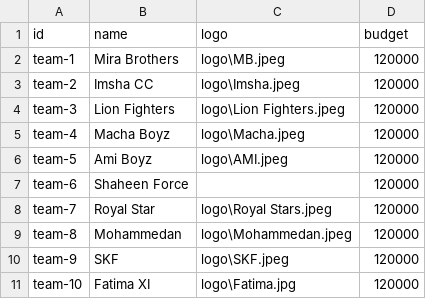
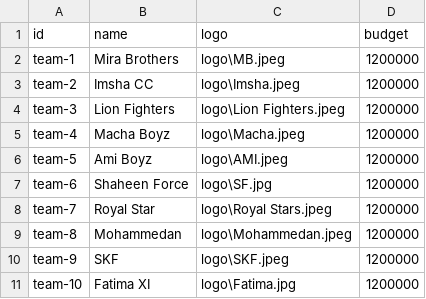
Before and after one commit to ansarifarhan517/Auction-App, a CSV file: public/samples/teams.csv, drawn as a sheet.

```diff
--- a/public/samples/teams.csv
+++ b/public/samples/teams.csv
@@ -1,11 +1,11 @@
 id,name,logo,budget
-team-1,Mira Brothers,logo\MB.jpeg,120000
-team-2,Imsha CC,logo\Imsha.jpeg,120000
-team-3,Lion Fighters,logo\Lion Fighters.jpeg,120000
-team-4,Macha Boyz,logo\Macha.jpeg,120000
-team-5,Ami Boyz,logo\AMI.jpeg,120000
-team-6,Shaheen Force,,120000
-team-7,Royal Star,logo\Royal Stars.jpeg,120000
-team-8,Mohammedan,logo\Mohammedan.jpeg,120000
-team-9,SKF,logo\SKF.jpeg,120000
-team-10,Fatima XI,logo\Fatima.jpg,120000
+team-1,Mira Brothers,logo\MB.jpeg,1200000
+team-2,Imsha CC,logo\Imsha.jpeg,1200000
+team-3,Lion Fighters,logo\Lion Fighters.jpeg,1200000
+team-4,Macha Boyz,logo\Macha.jpeg,1200000
+team-5,Ami Boyz,logo\AMI.jpeg,1200000
+team-6,Shaheen Force,logo\SF.jpg,1200000
+team-7,Royal Star,logo\Royal Stars.jpeg,1200000
+team-8,Mohammedan,logo\Mohammedan.jpeg,1200000
+team-9,SKF,logo\SKF.jpeg,1200000
+team-10,Fatima XI,logo\Fatima.jpg,1200000
```
Also changed, not shown: public/samples/players.csv, 58 other files.
